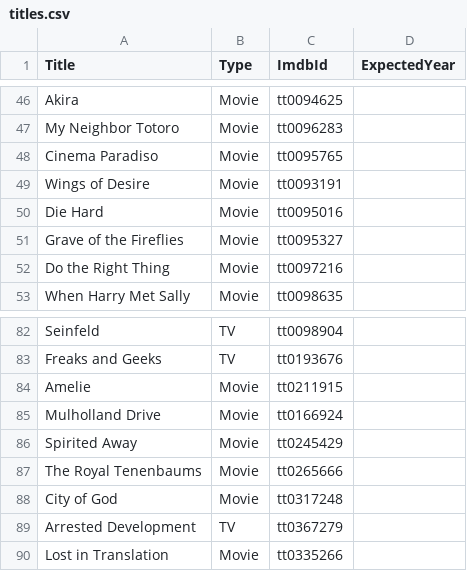
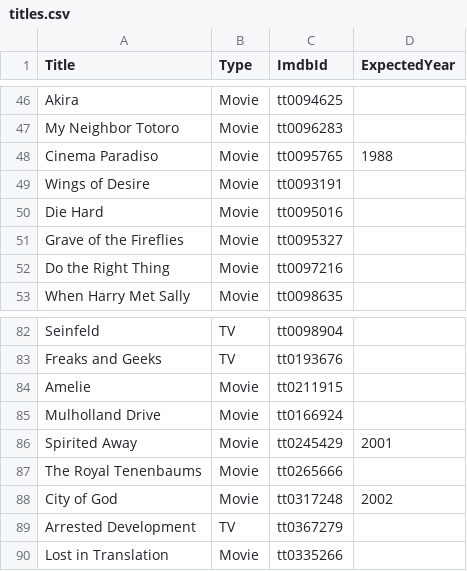
Before and after one commit to aababel/nextup, a CSV file: titles.csv, drawn as a sheet; only a part is shown, gaps mark what is left out.

Commit message:
Switch title catalog from OMDb to TMDB: migration, seed script, image host

```diff
--- a/titles.csv
+++ b/titles.csv
@@ -47,3 +47,3 @@ Akira,Movie,tt0094625,
 My Neighbor Totoro,Movie,tt0096283,
-Cinema Paradiso,Movie,tt0095765,
+Cinema Paradiso,Movie,tt0095765,1988
 Wings of Desire,Movie,tt0093191,
@@ -85,5 +85,5 @@ Amelie,Movie,tt0211915,
 Mulholland Drive,Movie,tt0166924,
-Spirited Away,Movie,tt0245429,
+Spirited Away,Movie,tt0245429,2001
 The Royal Tenenbaums,Movie,tt0265666,
-City of God,Movie,tt0317248,
+City of God,Movie,tt0317248,2002
 Arrested Development,TV,tt0367279,
```
Also changed, not shown: 5 other files.
